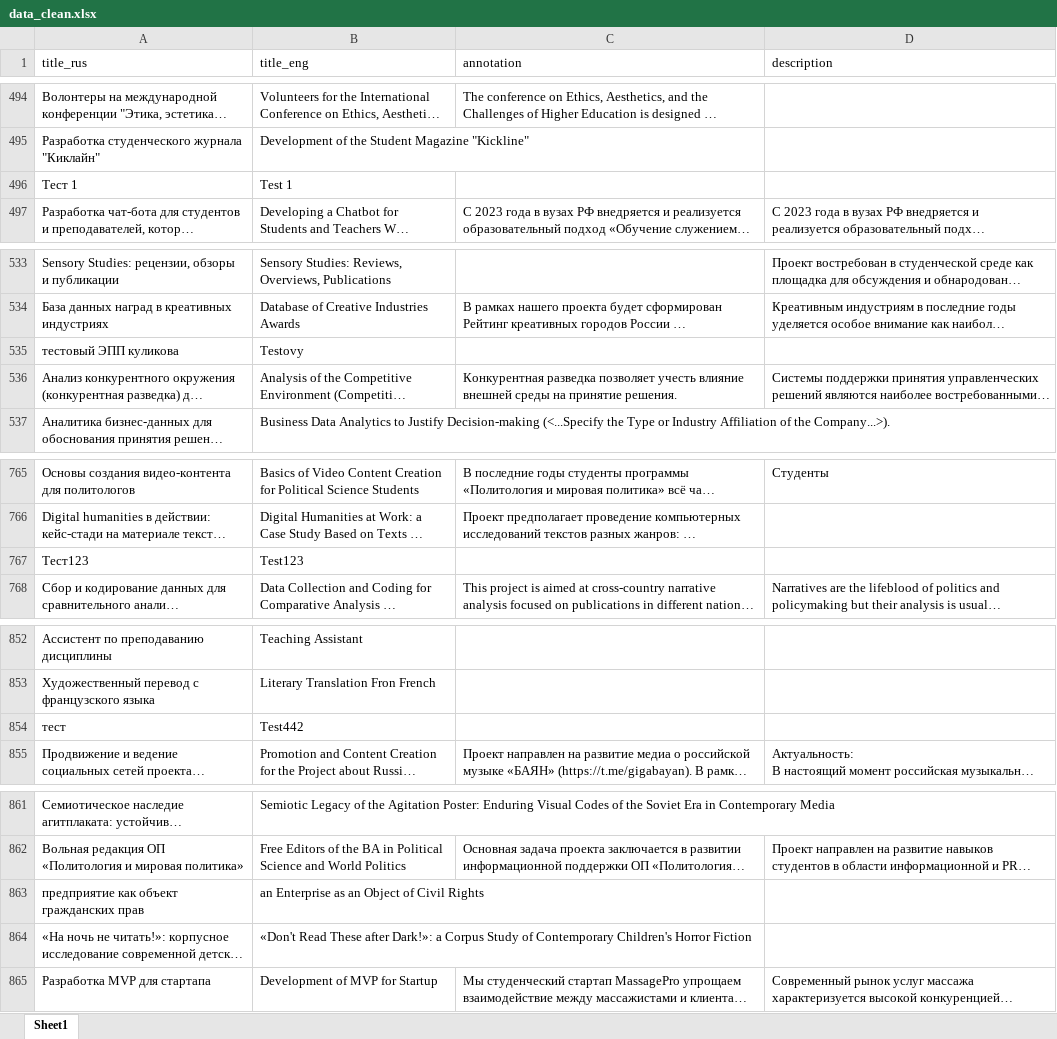
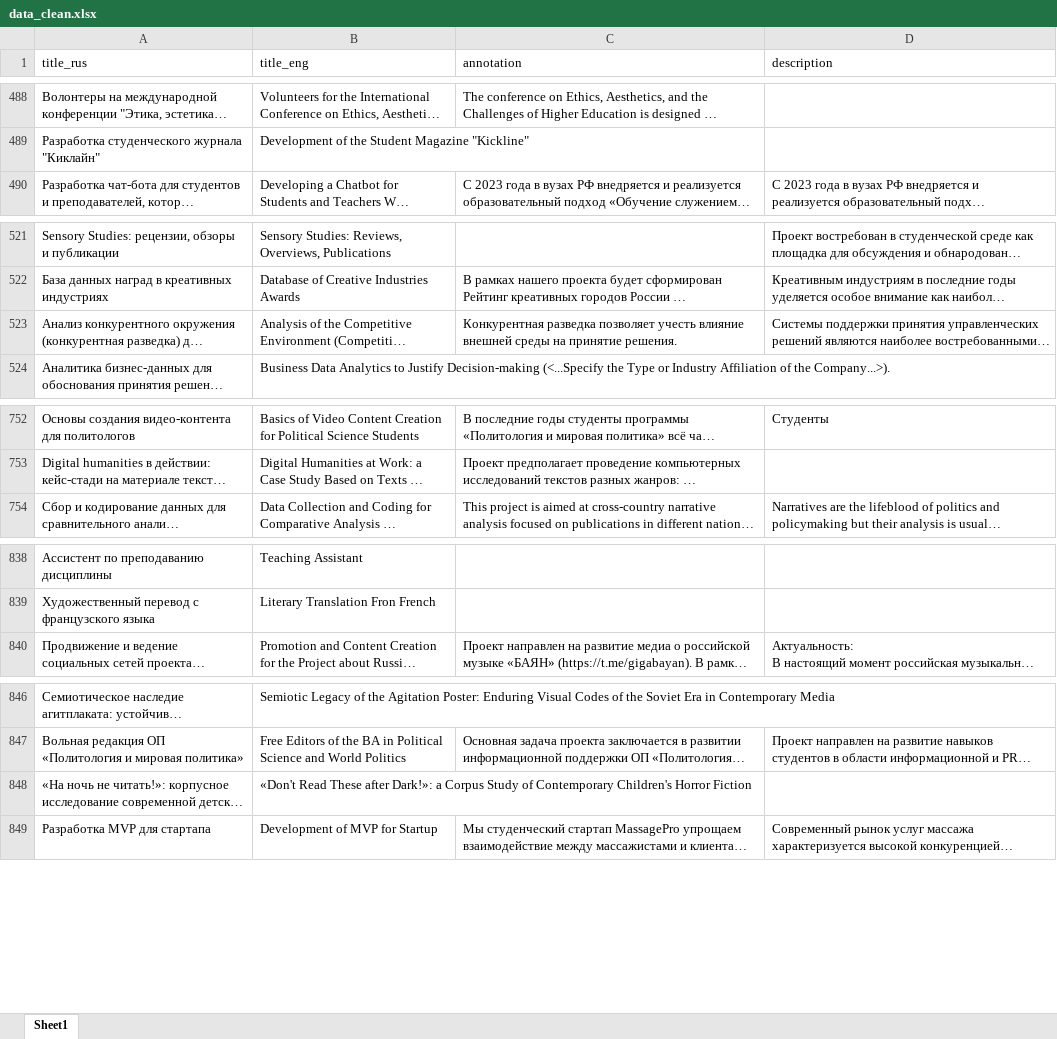
Before and after one commit to rushawx/diploma, an Excel workbook: research/data_clean.xlsx, sheet Sheet1, drawn as a sheet; only a part is shown, gaps mark what is left out; long unchanged cells end in …; values as stored, in another font and other column widths than the file's, no borders; the diff covers the shown part only; the diff names each change by its address in the sheet, - before the commit and + after, or states it on an @@ line.

```diff
--- a/research/data_clean.xlsx (sheet Sheet1)
+++ b/research/data_clean.xlsx (sheet Sheet1)
-row 496: Тест 1 | Test 1
-row 535: тестовый ЭПП куликова | Testovy
-row 767: Тест123 | Test123
-row 854: тест | Test442
-row 863: предприятие как объект гражданских прав | an Enterprise as an Object of Civil Rights
```
Also changed, not shown: 18 removed rows and 1 edited cell elsewhere in this sheet, 11 other files.
